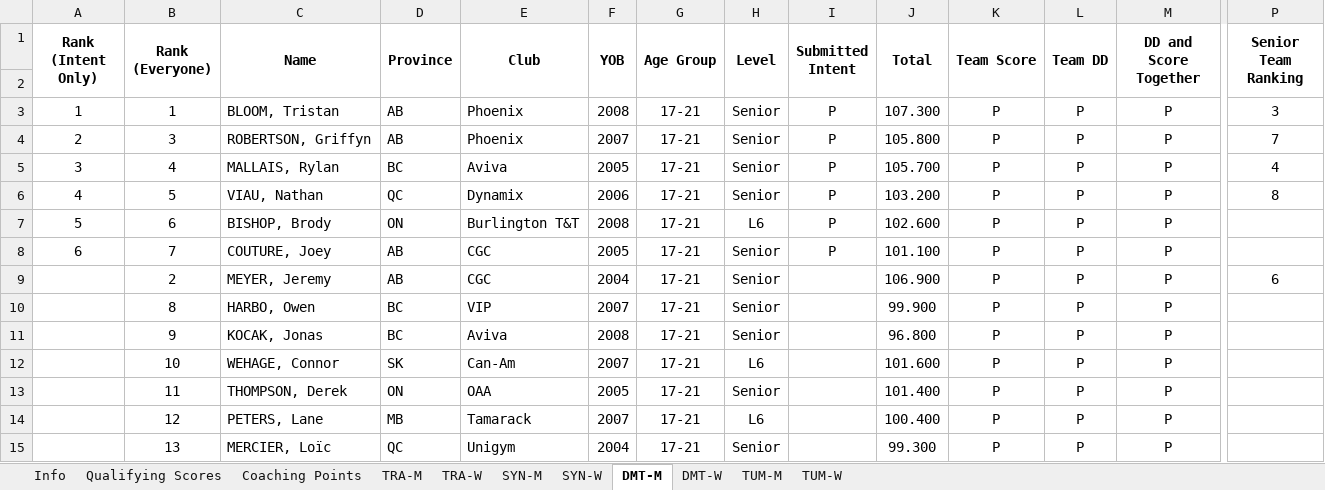
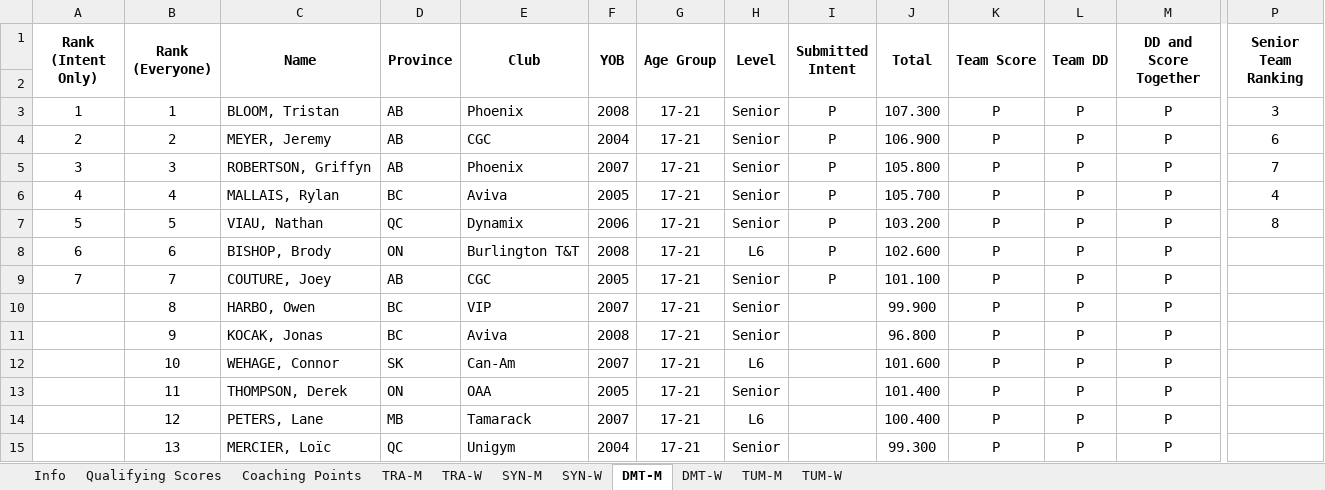
Before and after one commit to trampolinecanada/rankinglists, an Excel workbook: WAGC Ranking.xlsm, sheet DMT-M, drawn as a sheet; only a part is shown, gaps mark what is left out; values as stored, in another font and other column widths than the file's, no borders; conditional formats not drawn; removed rows and columns are numbered as before the commit, all else as after; rows hold the shown columns only; the diff names each change by its address in the sheet, - before the commit and + after, or states it on an @@ line.

Commit message:
Updated intent

```diff
--- a/WAGC Ranking.xlsm (sheet DMT-M)
+++ b/WAGC Ranking.xlsm (sheet DMT-M)
+row 4: 2 | 2 | MEYER, Jeremy | AB | CGC | 2004 | 17-21 | Senior | P | 106.900 | P | P | P | 6
-A5 (Rank (Intent Only)): 2
+A5 (Rank (Intent Only)): 3
-A6 (Rank (Intent Only)): 3
+A6 (Rank (Intent Only)): 4
-A7 (Rank (Intent Only)): 4
+A7 (Rank (Intent Only)): 5
-A8 (Rank (Intent Only)): 5
+A8 (Rank (Intent Only)): 6
-A9 (Rank (Intent Only)): 6
+A9 (Rank (Intent Only)): 7
-row 9:  | 2 | MEYER, Jeremy | AB | CGC | 2004 | 17-21 | Senior |  | 106.900 | P | P | P | 6
```
Also changed, not shown: sheet Info, sheet Coaching Points, formulas that keep their value, 1 other file.
